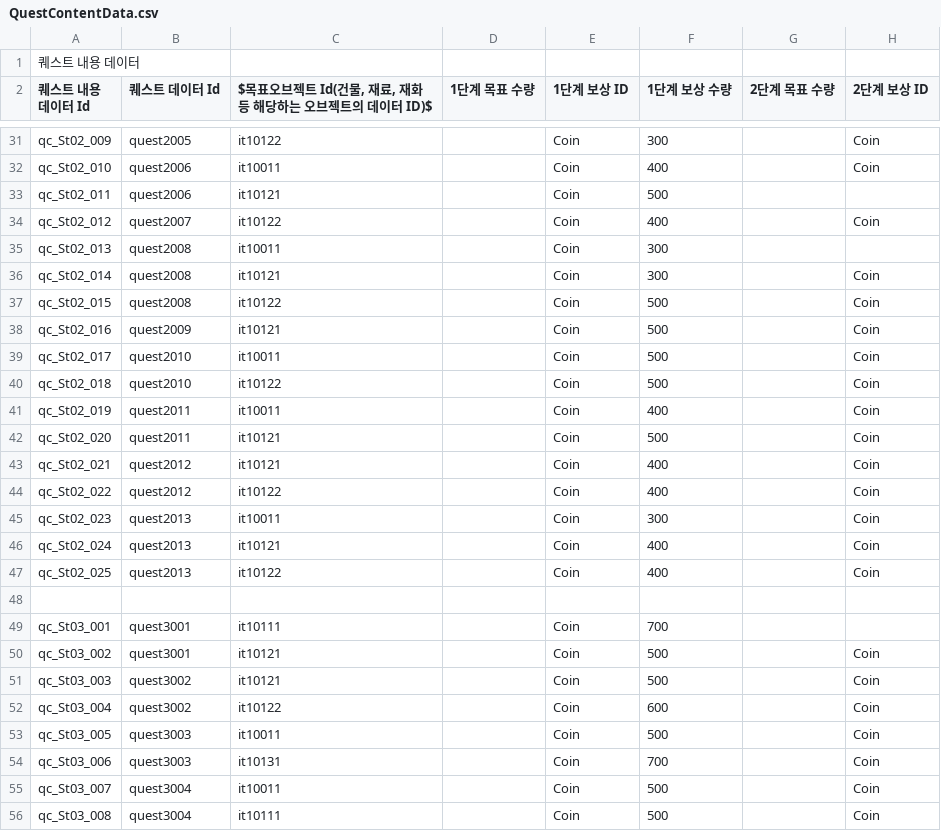
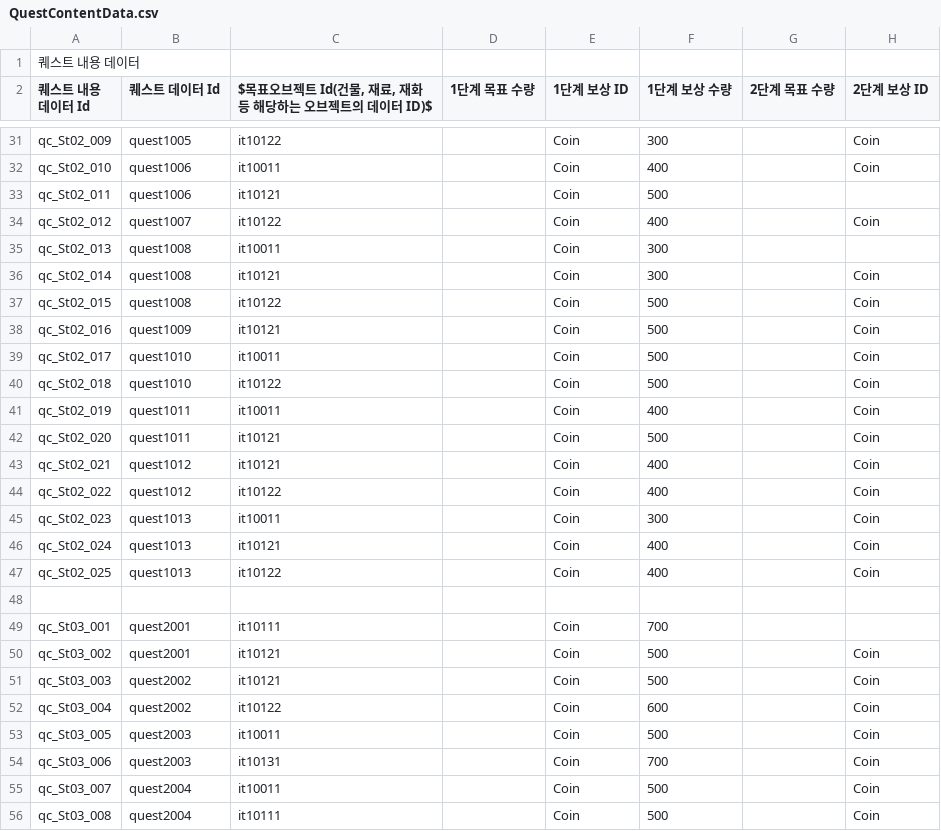
Before and after one commit to CGRJ2/UniMo-GardenOfStars, a CSV file: Assets/000WorkSpaces/CYE/Data/QuestContentData.csv, drawn as a sheet; only a part is shown, gaps mark what is left out; the diff covers the shown part only; the diff names each change by its address in the sheet, - before the commit and + after, or states it on an @@ line.

```diff
--- a/Assets/000WorkSpaces/CYE/Data/QuestContentData.csv
+++ b/Assets/000WorkSpaces/CYE/Data/QuestContentData.csv
-B31 (퀘스트 데이터 Id): quest2005
+B31 (퀘스트 데이터 Id): quest1005
-B32:B33 (퀘스트 데이터 Id): quest2006
+B32:B33 (퀘스트 데이터 Id): quest1006
-B34 (퀘스트 데이터 Id): quest2007
+B34 (퀘스트 데이터 Id): quest1007
-B35:B37 (퀘스트 데이터 Id): quest2008
+B35:B37 (퀘스트 데이터 Id): quest1008
-B38 (퀘스트 데이터 Id): quest2009
+B38 (퀘스트 데이터 Id): quest1009
-B39:B40 (퀘스트 데이터 Id): quest2010
+B39:B40 (퀘스트 데이터 Id): quest1010
-B41:B42 (퀘스트 데이터 Id): quest2011
+B41:B42 (퀘스트 데이터 Id): quest1011
-B43:B44 (퀘스트 데이터 Id): quest2012
+B43:B44 (퀘스트 데이터 Id): quest1012
-B45:B47 (퀘스트 데이터 Id): quest2013
+B45:B47 (퀘스트 데이터 Id): quest1013
-B49:B50 (퀘스트 데이터 Id): quest3001
+B49:B50 (퀘스트 데이터 Id): quest2001
-B51:B52 (퀘스트 데이터 Id): quest3002
+B51:B52 (퀘스트 데이터 Id): quest2002
-B53:B54 (퀘스트 데이터 Id): quest3003
+B53:B54 (퀘스트 데이터 Id): quest2003
-B55:B56 (퀘스트 데이터 Id): quest3004
+B55:B56 (퀘스트 데이터 Id): quest2004
```
Also changed, not shown: 62 edited cells elsewhere in this file, Assets/000WorkSpaces/CYE/Data/QuestData.csv, 9 other files.
